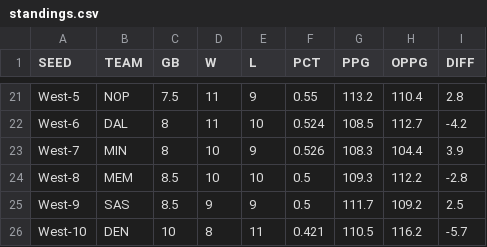
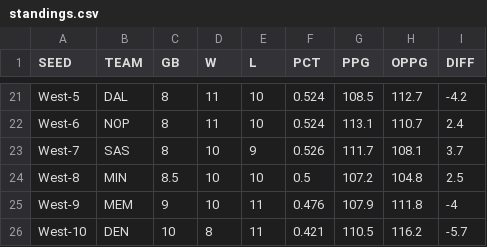
Before and after one commit to bshk93/nothing-but-stats, a CSV file: files/standings.csv, drawn as a sheet; only a part is shown, gaps mark what is left out; the diff covers the shown part only; the diff names each change by its address in the sheet, - before the commit and + after, or states it on an @@ line.

```diff
--- a/files/standings.csv
+++ b/files/standings.csv
-B21 (TEAM): NOP
+B21 (TEAM): DAL
-C21 (GB): 7.5
+C21 (GB): 8
-E21 (L): 9
+E21 (L): 10
-F21 (PCT): 0.55
+F21 (PCT): 0.524
-G21 (PPG): 113.2
+G21 (PPG): 108.5
-H21 (OPPG): 110.4
+H21 (OPPG): 112.7
-I21 (DIFF): 2.8
+I21 (DIFF): -4.2
-B22 (TEAM): DAL
+B22 (TEAM): NOP
-G22 (PPG): 108.5
+G22 (PPG): 113.1
-H22 (OPPG): 112.7
+H22 (OPPG): 110.7
-I22 (DIFF): -4.2
+I22 (DIFF): 2.4
-B23 (TEAM): MIN
+B23 (TEAM): SAS
-G23 (PPG): 108.3
+G23 (PPG): 111.7
-H23 (OPPG): 104.4
+H23 (OPPG): 108.1
-I23 (DIFF): 3.9
+I23 (DIFF): 3.7
-B24 (TEAM): MEM
+B24 (TEAM): MIN
-G24 (PPG): 109.3
+G24 (PPG): 107.2
-H24 (OPPG): 112.2
+H24 (OPPG): 104.8
-I24 (DIFF): -2.8
+I24 (DIFF): 2.5
-B25 (TEAM): SAS
+B25 (TEAM): MEM
-C25 (GB): 8.5
+C25 (GB): 9
-D25 (W): 9
+D25 (W): 10
-E25 (L): 9
+E25 (L): 11
-F25 (PCT): 0.5
+F25 (PCT): 0.476
-G25 (PPG): 111.7
+G25 (PPG): 107.9
-H25 (OPPG): 109.2
+H25 (OPPG): 111.8
-I25 (DIFF): 2.5
+I25 (DIFF): -4
```
Also changed, not shown: 87 edited cells elsewhere in this file, 8 other files.
